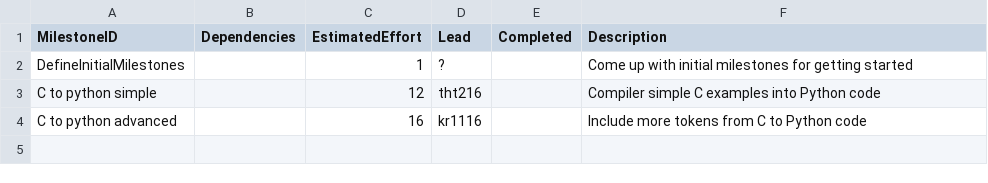
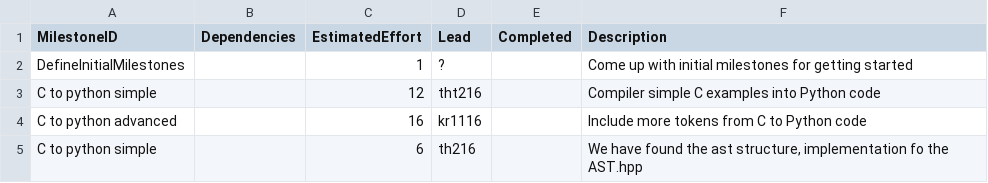
Before and after one commit to t-tht/MIPS1-Compiler, a CSV file: management/milestones.csv, drawn as a sheet.

```diff
--- a/management/milestones.csv
+++ b/management/milestones.csv
@@ -4 +4,2 @@ C to python simple,,12,tht216,,Compiler simple C examples into Python code
 C to python advanced,,16,kr1116,,Include more tokens from C to Python code
+C to python simple,,6,th216,,"We have found the ast structure, implementation fo the AST.hpp"
```
Also changed, not shown: management/schedule.csv, 3 other files.
